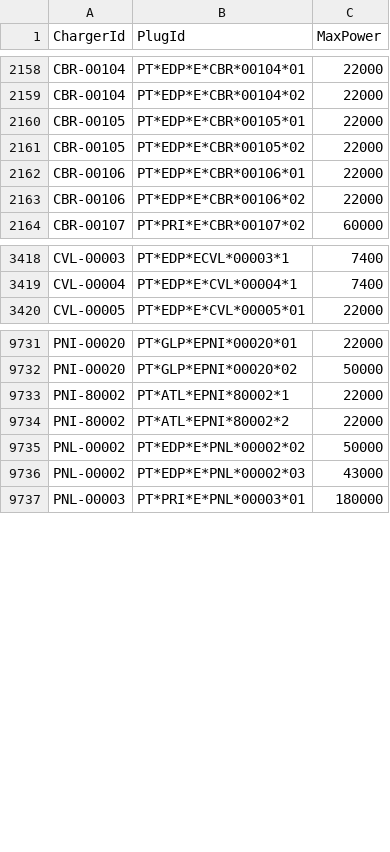
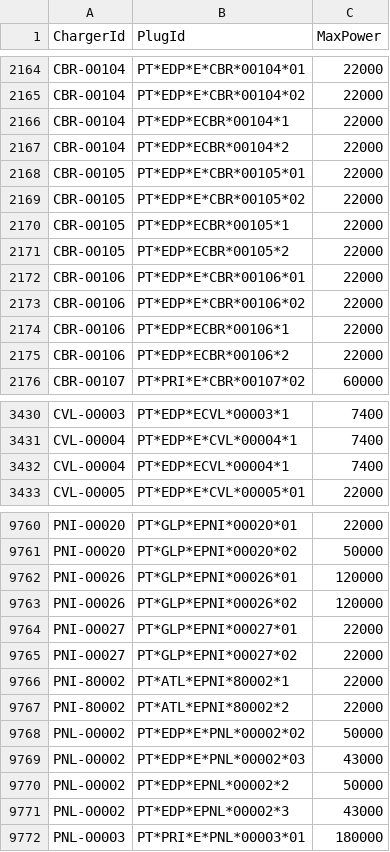
Before and after one commit to pmreis/emobility, a CSV file: data/outputs/PT_Plugs_NonChademo.csv, drawn as a sheet; only a part is shown, gaps mark what is left out; the diff covers the shown part only; the diff names each change by its address in the sheet, - before the commit and + after, or states it on an @@ line.

```diff
--- a/data/outputs/PT_Plugs_NonChademo.csv
+++ b/data/outputs/PT_Plugs_NonChademo.csv
+row 2166: CBR-00104 | PT*EDP*ECBR*00104*1 | 22000
+row 2167: CBR-00104 | PT*EDP*ECBR*00104*2 | 22000
+row 2170: CBR-00105 | PT*EDP*ECBR*00105*1 | 22000
+row 2171: CBR-00105 | PT*EDP*ECBR*00105*2 | 22000
+row 2174: CBR-00106 | PT*EDP*ECBR*00106*1 | 22000
+row 2175: CBR-00106 | PT*EDP*ECBR*00106*2 | 22000
+row 3432: CVL-00004 | PT*EDP*ECVL*00004*1 | 7400
+row 9762: PNI-00026 | PT*GLP*EPNI*00026*01 | 120000
+row 9763: PNI-00026 | PT*GLP*EPNI*00026*02 | 120000
+row 9764: PNI-00027 | PT*GLP*EPNI*00027*01 | 22000
+row 9765: PNI-00027 | PT*GLP*EPNI*00027*02 | 22000
+row 9770: PNL-00002 | PT*EDP*EPNL*00002*2 | 50000
+row 9771: PNL-00002 | PT*EDP*EPNL*00002*3 | 43000
```
Also changed, not shown: 29 added rows elsewhere in this file, data/outputs/PT_Chargers.csv, data/outputs/PT_Chargers_New_Today.csv, 4 other files.
